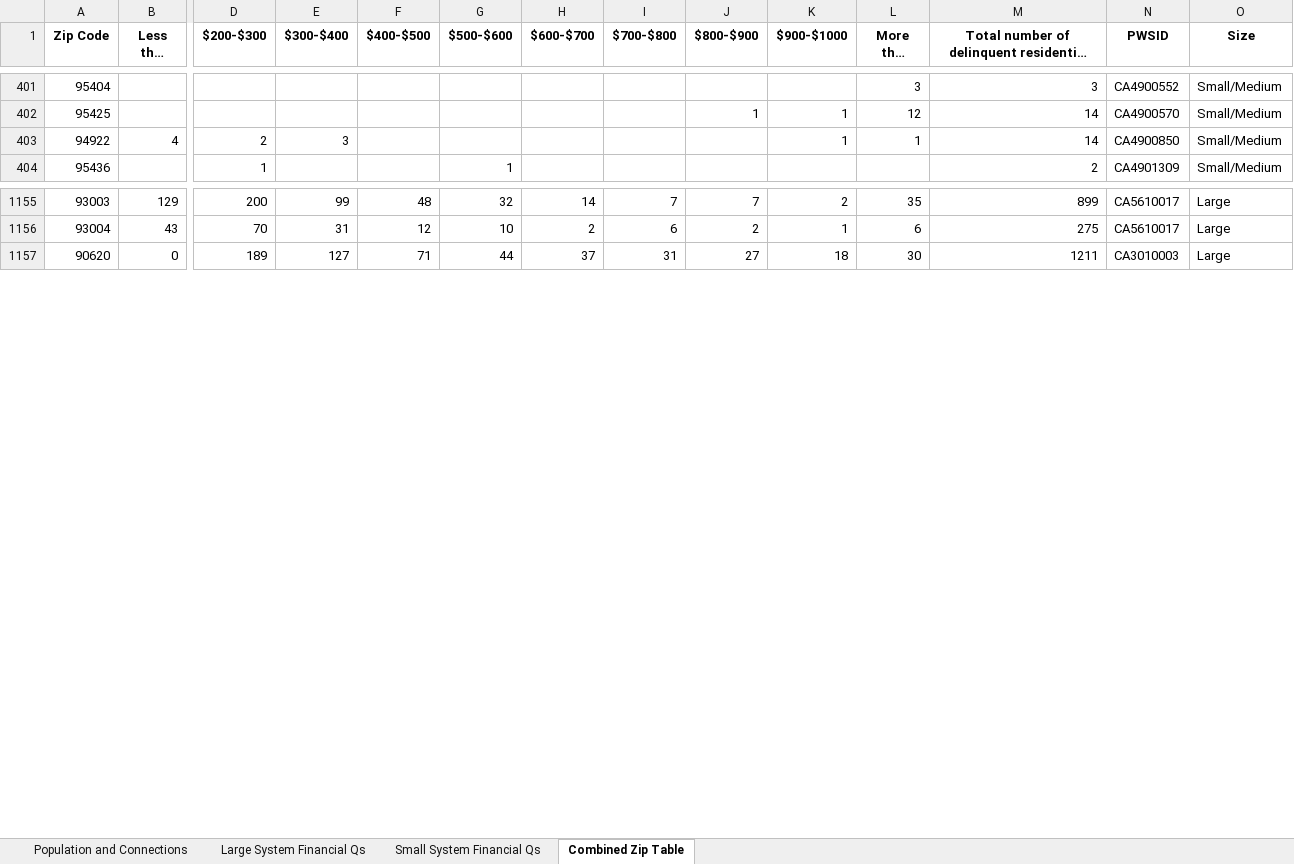
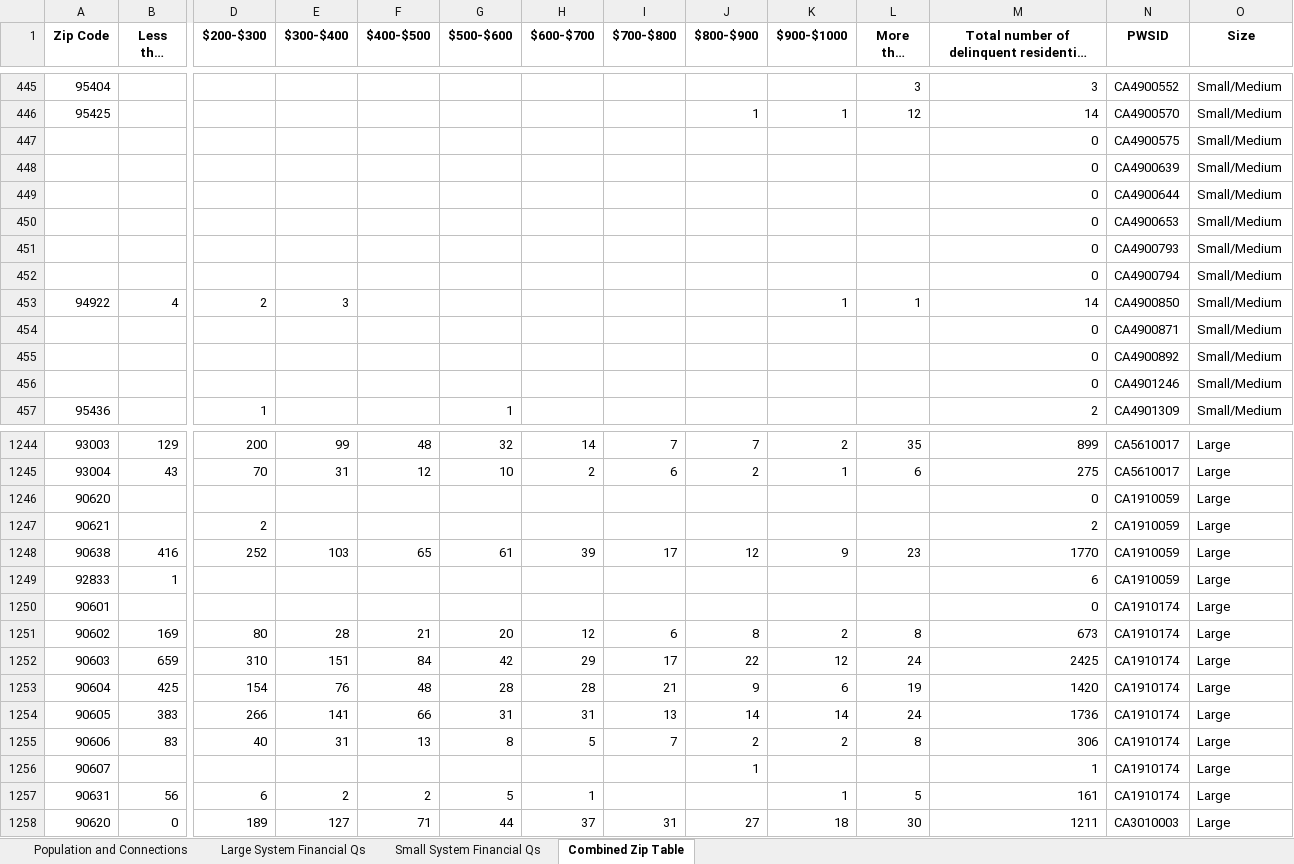
Before and after one commit to ScottCoffin/EconImpact, an Excel workbook: Datasets/combined_results_w_pop.xlsx, sheet Combined Zip Table, drawn as a sheet; only a part is shown, gaps mark what is left out; long unchanged cells end in …; values as stored, in another font and other column widths than the file's, no borders; rows hold the shown columns only; the diff covers the shown part only; the diff names each change by its address in the sheet, - before the commit and + after, or states it on an @@ line.

```diff
--- a/Datasets/combined_results_w_pop.xlsx (sheet Combined Zip Table)
+++ b/Datasets/combined_results_w_pop.xlsx (sheet Combined Zip Table)
+row 447:  |  |  |  |  |  |  |  |  |  |  | 0 | CA4900575 | Small/Medium
+row 448:  |  |  |  |  |  |  |  |  |  |  | 0 | CA4900639 | Small/Medium
+row 449:  |  |  |  |  |  |  |  |  |  |  | 0 | CA4900644 | Small/Medium
+row 450:  |  |  |  |  |  |  |  |  |  |  | 0 | CA4900653 | Small/Medium
+row 451:  |  |  |  |  |  |  |  |  |  |  | 0 | CA4900793 | Small/Medium
+row 452:  |  |  |  |  |  |  |  |  |  |  | 0 | CA4900794 | Small/Medium
+row 454:  |  |  |  |  |  |  |  |  |  |  | 0 | CA4900871 | Small/Medium
+row 455:  |  |  |  |  |  |  |  |  |  |  | 0 | CA4900892 | Small/Medium
+row 456:  |  |  |  |  |  |  |  |  |  |  | 0 | CA4901246 | Small/Medium
+row 1246: 90620 |  |  |  |  |  |  |  |  |  |  | 0 | CA1910059 | Large
+row 1247: 90621 |  | 2 |  |  |  |  |  |  |  |  | 2 | CA1910059 | Large
+row 1248: 90638 | 416 | 252 | 103 | 65 | 61 | 39 | 17 | 12 | 9 | 23 | 1770 | CA1910059 | Large
+row 1249: 92833 | 1 |  |  |  |  |  |  |  |  |  | 6 | CA1910059 | Large
+row 1250: 90601 |  |  |  |  |  |  |  |  |  |  | 0 | CA1910174 | Large
+row 1251: 90602 | 169 | 80 | 28 | 21 | 20 | 12 | 6 | 8 | 2 | 8 | 673 | CA1910174 | Large
+row 1252: 90603 | 659 | 310 | 151 | 84 | 42 | 29 | 17 | 22 | 12 | 24 | 2425 | CA1910174 | Large
+row 1253: 90604 | 425 | 154 | 76 | 48 | 28 | 28 | 21 | 9 | 6 | 19 | 1420 | CA1910174 | Large
+row 1254: 90605 | 383 | 266 | 141 | 66 | 31 | 31 | 13 | 14 | 14 | 24 | 1736 | CA1910174 | Large
+row 1255: 90606 | 83 | 40 | 31 | 13 | 8 | 5 | 7 | 2 | 2 | 8 | 306 | CA1910174 | Large
+row 1256: 90607 |  |  |  |  |  |  |  | 1 |  |  | 1 | CA1910174 | Large
+row 1257: 90631 | 56 | 6 | 2 | 2 | 5 | 1 |  |  | 1 | 5 | 161 | CA1910174 | Large
```
Also changed, not shown: 81 added rows, 1 removed row, 57 edited cells and cell formats elsewhere in this sheet, sheet Large System Financial Qs, sheet Population and Connections, sheet Small System Financial Qs, 2 other files.
